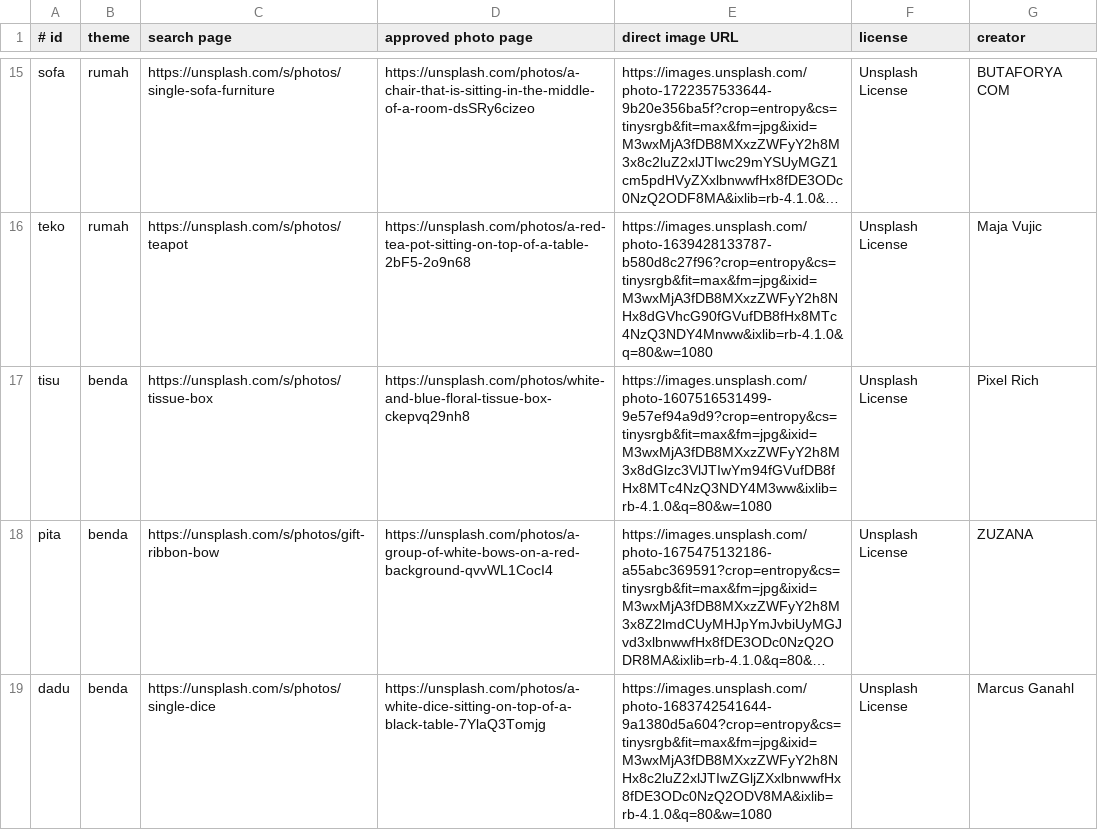
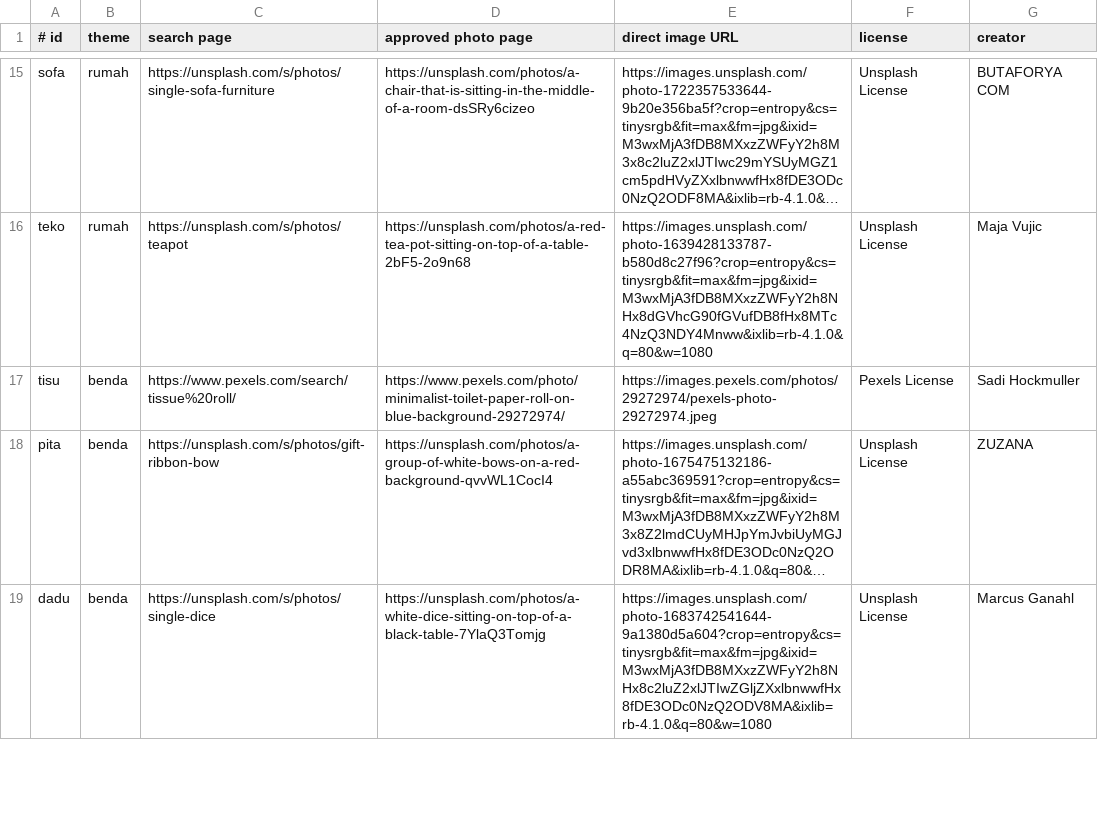
Before and after one commit to dyaskur/belajar_membaca_toddler, a TSV file: assets/kata-src/sources.tsv, drawn as a sheet; only a part is shown, gaps mark what is left out; long unchanged cells end in …; the diff covers the shown part only; the diff names each change by its address in the sheet, - before the commit and + after, or states it on an @@ line.

Commit message:
fix(cari-kata): improve word sticker curation
- replace tisu and gigi with clearer Pexels photos and silhouettes
- remove domino vocabulary, assets, and audio while retaining dadu
- update the album catalog and source metadata to 100 reviewed words

Model: GPT-5

```diff
--- a/assets/kata-src/sources.tsv
+++ b/assets/kata-src/sources.tsv
-C17 (search page): https://unsplash.com/s/photos/tissue-box
+C17 (search page): https://www.pexels.com/search/tissue%20roll/
-D17 (approved photo page): https://unsplash.com/photos/white-and-blue-floral-tissue-box-ckepvq29nh8
+D17 (approved photo page): https://www.pexels.com/photo/minimalist-toilet-paper-roll-on-blue-background-29272974/
-E17 (direct image URL): https://images.unsplash.com/photo-1607516531499-9e57ef94a9d9?crop=entropy&cs=tinysrgb&fit=max&fm=jpg&ixid=M3wxMjA3fDB8MXxzZWFyY2h8M3x8dGlzc3VlJTIwYm94fGVufDB8fHx8MTc4NzQ3NDY4M3ww&ixlib=rb-4.1.0&q=80&w=1080
+E17 (direct image URL): https://images.pexels.com/photos/29272974/pexels-photo-29272974.jpeg
-F17 (license): Unsplash License
+F17 (license): Pexels License
-G17 (creator): Pixel Rich
+G17 (creator): Sadi Hockmuller
```
Also changed, not shown: 1 removed row and 5 edited cells elsewhere in this file, 18 other files.
